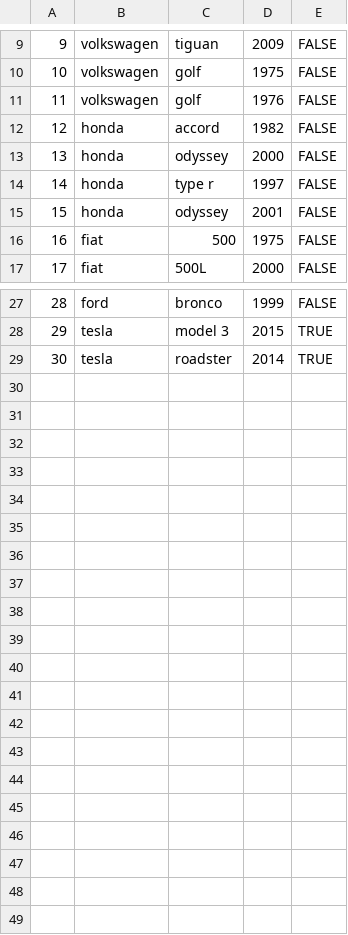
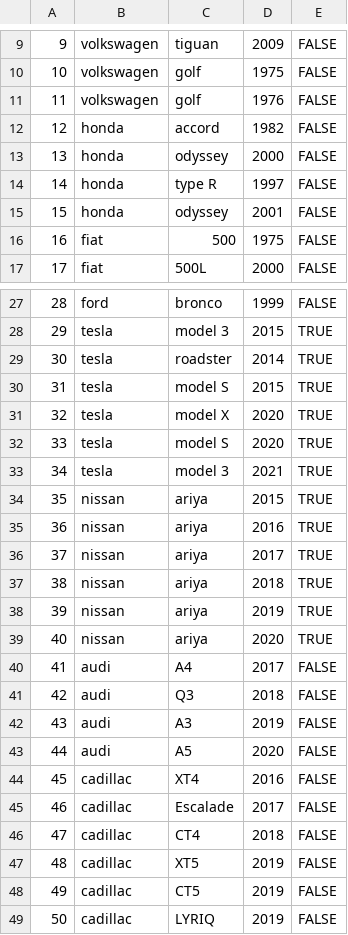
Before and after one commit to TrevisanGMW/comp-2601, a CSV file: lab08/lab08/files/cars.csv, drawn as a sheet; only a part is shown, gaps mark what is left out.

Commit message:
Added more cars

```diff
--- a/lab08/lab08/files/cars.csv
+++ b/lab08/lab08/files/cars.csv
@@ -13,3 +13,3 @@
 13,honda,odyssey,2000,FALSE
-14,honda,type r,1997,FALSE
+14,honda,type R,1997,FALSE
 15,honda,odyssey,2001,FALSE
@@ -29 +29,21 @@
 30,tesla,roadster,2014,TRUE
+31,tesla,model S,2015,TRUE
+32,tesla,model X,2020,TRUE
+33,tesla,model S,2020,TRUE
+34,tesla,model 3,2021,TRUE
+35,nissan,ariya,2015,TRUE
+36,nissan,ariya,2016,TRUE
+37,nissan,ariya,2017,TRUE
+38,nissan,ariya,2018,TRUE
+39,nissan,ariya,2019,TRUE
+40,nissan,ariya,2020,TRUE
+41,audi,A4,2017,FALSE
+42,audi,Q3,2018,FALSE
+43,audi,A3,2019,FALSE
+44,audi,A5,2020,FALSE
+45,cadillac,XT4,2016,FALSE
+46,cadillac,Escalade,2017,FALSE
+47,cadillac,CT4,2018,FALSE
+48,cadillac,XT5,2019,FALSE
+49,cadillac,CT5,2019,FALSE
+50,cadillac,LYRIQ,2019,FALSE
```
